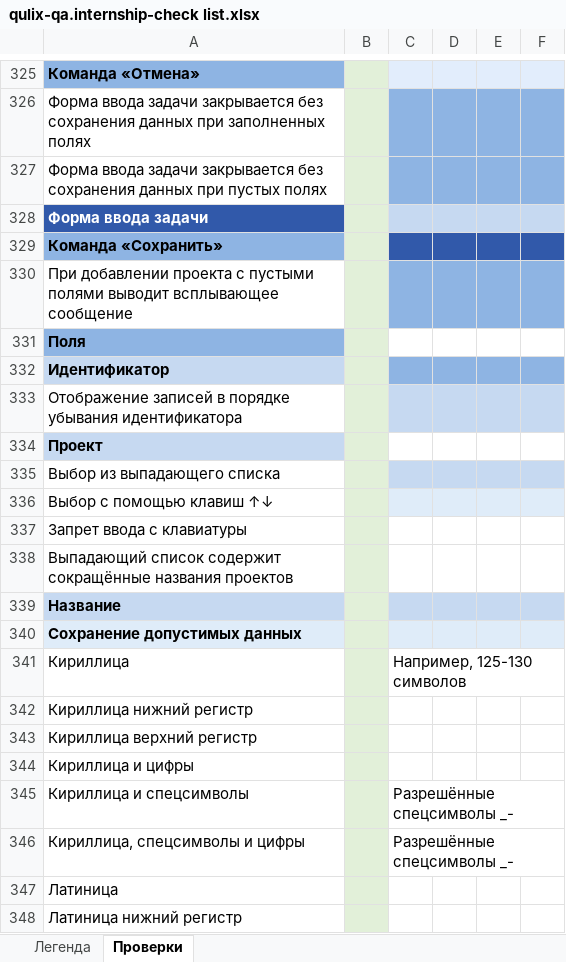
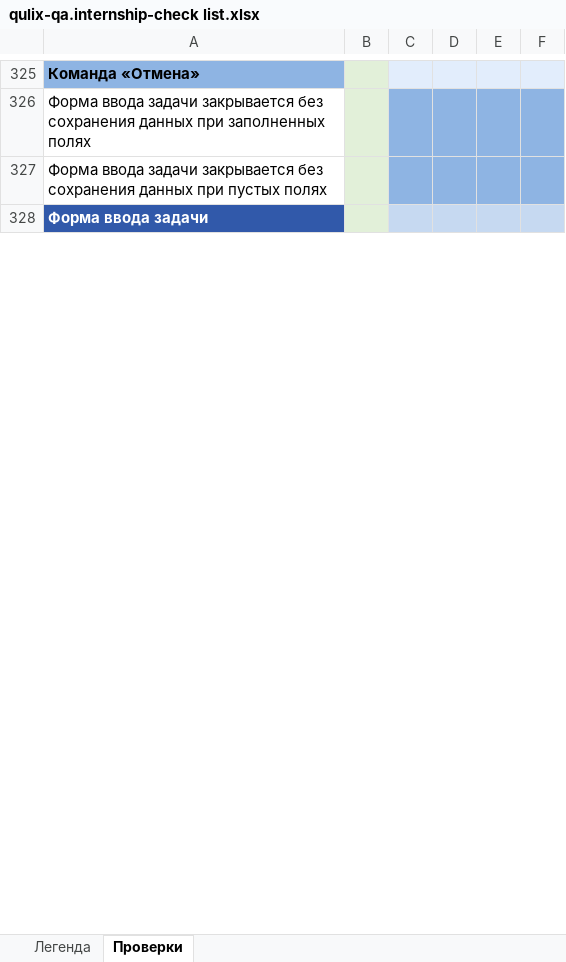
Before and after one commit to Nikomika/qa_samopodgotovka, an Excel workbook: qulix-qa.internship-check list.xlsx, sheet Проверки, drawn as a sheet; only a part is shown, gaps mark what is left out; values as stored, in another font and other column widths than the file's, no borders; the diff covers the shown part only; the diff names each change by its address in the sheet, - before the commit and + after, or states it on an @@ line.

```diff
--- a/qulix-qa.internship-check list.xlsx (sheet Проверки)
+++ b/qulix-qa.internship-check list.xlsx (sheet Проверки)
@@ row 329 hidden: Команда «Сохранить» @@
@@ row 330 hidden: При добавлении проекта с пустыми полями выводит всплывающее сообщение @@
@@ row 331 hidden: Поля @@
@@ row 332 hidden: Идентификатор @@
@@ row 333 hidden: Отображение записей в порядке убывания идентификатора @@
@@ row 334 hidden: Проект @@
@@ row 335 hidden: Выбор из выпадающего списка @@
@@ row 336 hidden: Выбор с помощью клавиш ↑↓ @@
@@ row 337 hidden: Запрет ввода с клавиатуры @@
@@ row 338 hidden: Выпадающий список содержит сокращённые названия проектов @@
@@ row 339 hidden: Название @@
@@ row 340 hidden: Сохранение допустимых данных @@
@@ row 341 hidden: Кириллица |  | Например, 125-130 символов @@
@@ row 342 hidden: Кириллица нижний регистр @@
@@ row 343 hidden: Кириллица верхний регистр @@
@@ row 344 hidden: Кириллица и цифры @@
@@ row 345 hidden: Кириллица и спецсимволы |  | Разрешённые спецсимволы _- @@
@@ row 346 hidden: Кириллица, спецсимволы и цифры |  | Разрешённые спецсимволы _- @@
@@ row 347 hidden: Латиница @@
@@ row 348 hidden: Латиница нижний регистр @@
```
Also changed, not shown: 234 hidden or unhidden rows, 14 edited cells and cell formats elsewhere in this sheet, sheet Легенда, 1 other file.
